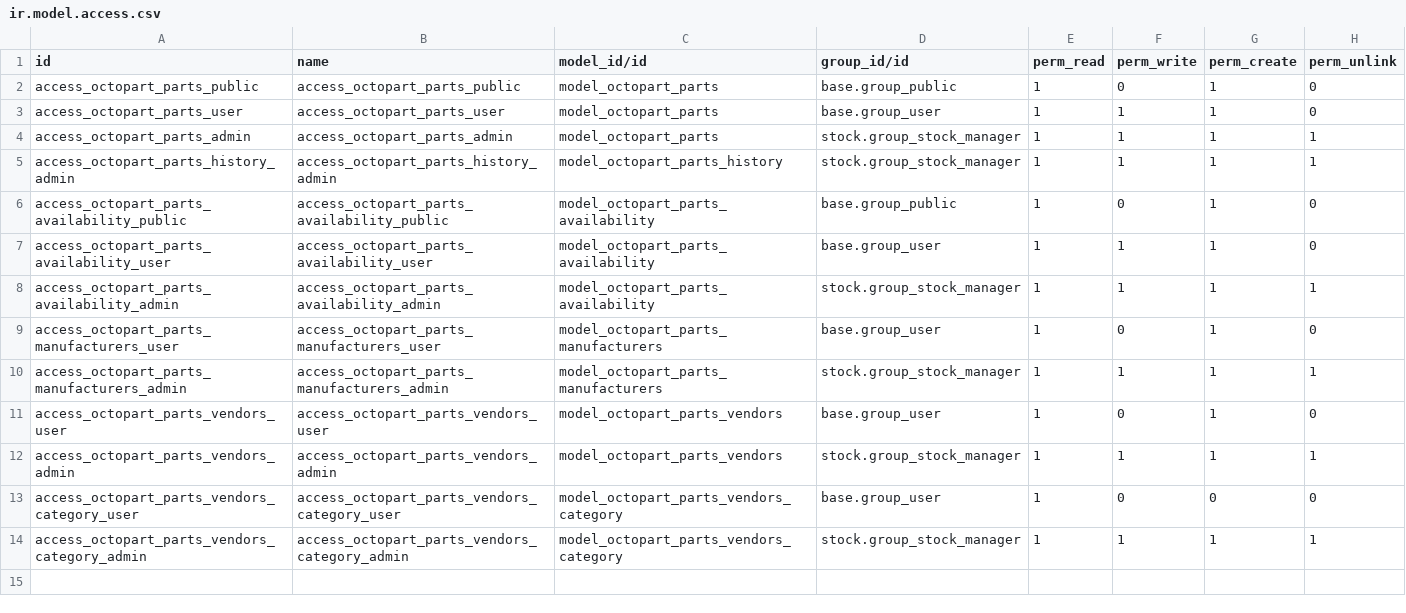
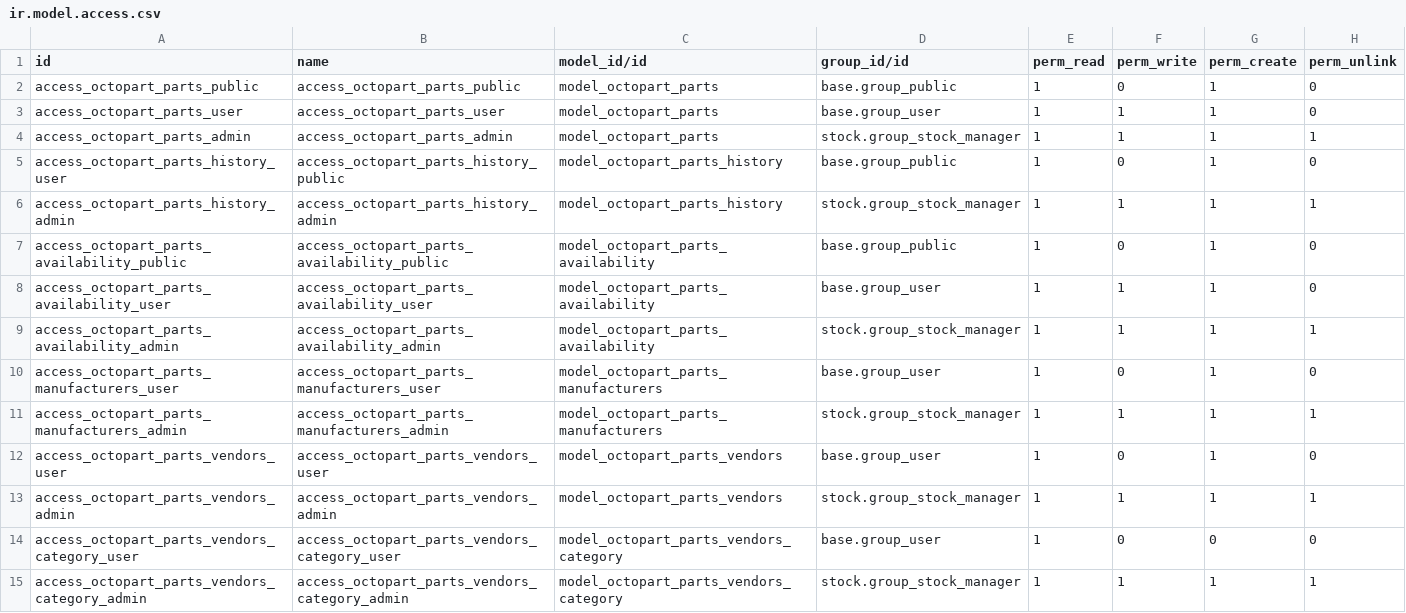
Before and after one commit to arutsh/octopart_connector, a CSV file: octopart_connector/security/ir.model.access.csv, drawn as a sheet; the diff names each change by its address in the sheet, - before the commit and + after, or states it on an @@ line.

Commit message:
new model part history added, all medium price and availability changes are stored every time part is fetched

```diff
--- a/octopart_connector/security/ir.model.access.csv
+++ b/octopart_connector/security/ir.model.access.csv
+row 5: access_octopart_parts_history_user | access_octopart_parts_history_public | model_octopart_parts_history | base.group_public | 1 | 0 | 1 | 0
```
Also changed, not shown: 4 other files.
